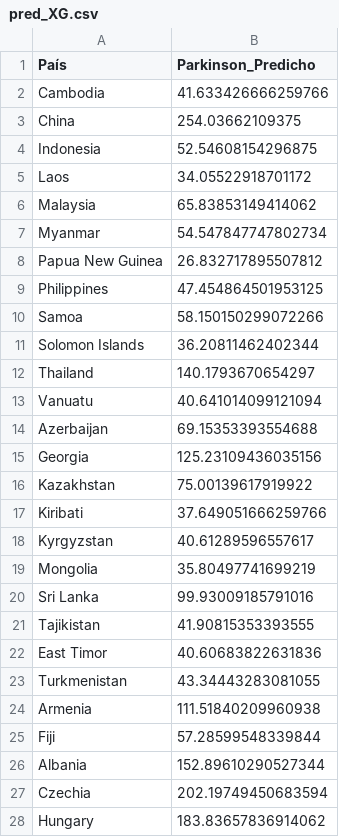
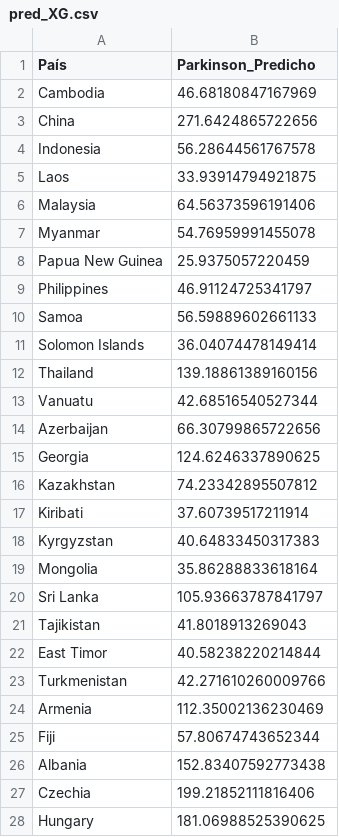
Before and after one commit to Lorenacalvoperez/Trabajo-Fin-de-Grado, a CSV file: SCRIPTS/pred_XG.csv, drawn as a sheet; only a part is shown; the diff covers the shown part only.

```diff
--- a/SCRIPTS/pred_XG.csv
+++ b/SCRIPTS/pred_XG.csv
@@ -1,28 +1,28 @@
 País,Parkinson_Predicho
-Cambodia,41.633426666259766
-China,254.03662109375
-Indonesia,52.54608154296875
-Laos,34.05522918701172
-Malaysia,65.83853149414062
-Myanmar,54.547847747802734
-Papua New Guinea,26.832717895507812
-Philippines,47.454864501953125
-Samoa,58.150150299072266
-Solomon Islands,36.20811462402344
-Thailand,140.1793670654297
-Vanuatu,40.641014099121094
-Azerbaijan,69.15353393554688
-Georgia,125.23109436035156
-Kazakhstan,75.00139617919922
-Kiribati,37.649051666259766
-Kyrgyzstan,40.61289596557617
-Mongolia,35.80497741699219
-Sri Lanka,99.93009185791016
-Tajikistan,41.90815353393555
-East Timor,40.60683822631836
-Turkmenistan,43.34443283081055
-Armenia,111.51840209960938
-Fiji,57.28599548339844
-Albania,152.89610290527344
-Czechia,202.19749450683594
-Hungary,183.83657836914062
+Cambodia,46.68180847167969
+China,271.6424865722656
+Indonesia,56.28644561767578
+Laos,33.93914794921875
+Malaysia,64.56373596191406
+Myanmar,54.76959991455078
+Papua New Guinea,25.9375057220459
+Philippines,46.91124725341797
+Samoa,56.59889602661133
+Solomon Islands,36.04074478149414
+Thailand,139.18861389160156
+Vanuatu,42.68516540527344
+Azerbaijan,66.30799865722656
+Georgia,124.6246337890625
+Kazakhstan,74.23342895507812
+Kiribati,37.60739517211914
+Kyrgyzstan,40.64833450317383
+Mongolia,35.86288833618164
+Sri Lanka,105.93663787841797
+Tajikistan,41.8018913269043
+East Timor,40.58238220214844
+Turkmenistan,42.271610260009766
+Armenia,112.35002136230469
+Fiji,57.80674743652344
+Albania,152.83407592773438
+Czechia,199.21852111816406
+Hungary,181.06988525390625
```
Also changed, not shown: 141 edited cells elsewhere in this file, SCRIPTS/pred_GLM.csv, SCRIPTS/pred_KNN.csv, 8 other files.
